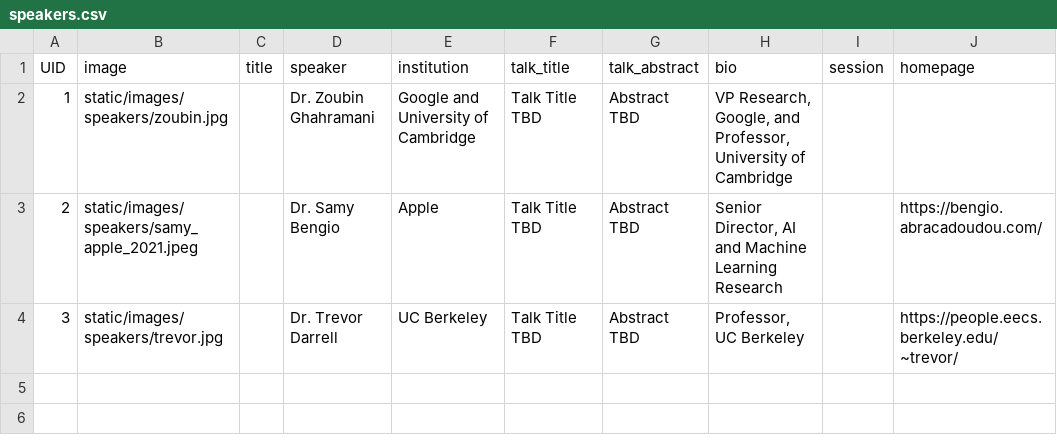
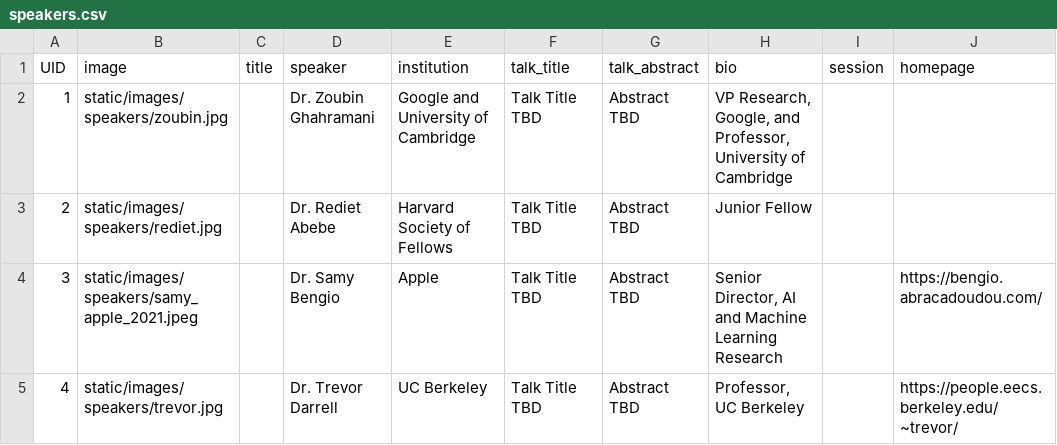
Before and after one commit to baylearn-org/www, a CSV file: sitedata/speakers.csv, drawn as a sheet.

Commit message:
added rediet to keynotes

```diff
--- a/sitedata/speakers.csv
+++ b/sitedata/speakers.csv
@@ -2,3 +2,4 @@ UID,image,title,speaker,institution,talk_title,talk_abstract,bio,session,"homepa
 1,"static/images/speakers/zoubin.jpg","","Dr. Zoubin Ghahramani","Google and University of Cambridge","Talk Title TBD","Abstract TBD","VP Research, Google, and Professor, University of Cambridge","",""
-2,"static/images/speakers/samy_apple_2021.jpeg","","Dr. Samy Bengio","Apple","Talk Title TBD","Abstract TBD","Senior Director, AI and Machine Learning Research","","https://bengio.abracadoudou.com/"
-3,"static/images/speakers/trevor.jpg","","Dr. Trevor Darrell","UC Berkeley","Talk Title TBD","Abstract TBD","Professor, UC Berkeley","","https://people.eecs.berkeley.edu/~trevor/"
+2,"static/images/speakers/rediet.jpg","","Dr. Rediet Abebe","Harvard Society of Fellows","Talk Title TBD","Abstract TBD","Junior Fellow","",""
+3,"static/images/speakers/samy_apple_2021.jpeg","","Dr. Samy Bengio","Apple","Talk Title TBD","Abstract TBD","Senior Director, AI and Machine Learning Research","","https://bengio.abracadoudou.com/"
+4,"static/images/speakers/trevor.jpg","","Dr. Trevor Darrell","UC Berkeley","Talk Title TBD","Abstract TBD","Professor, UC Berkeley","","https://people.eecs.berkeley.edu/~trevor/"
```
Also changed, not shown: 2 other files.
